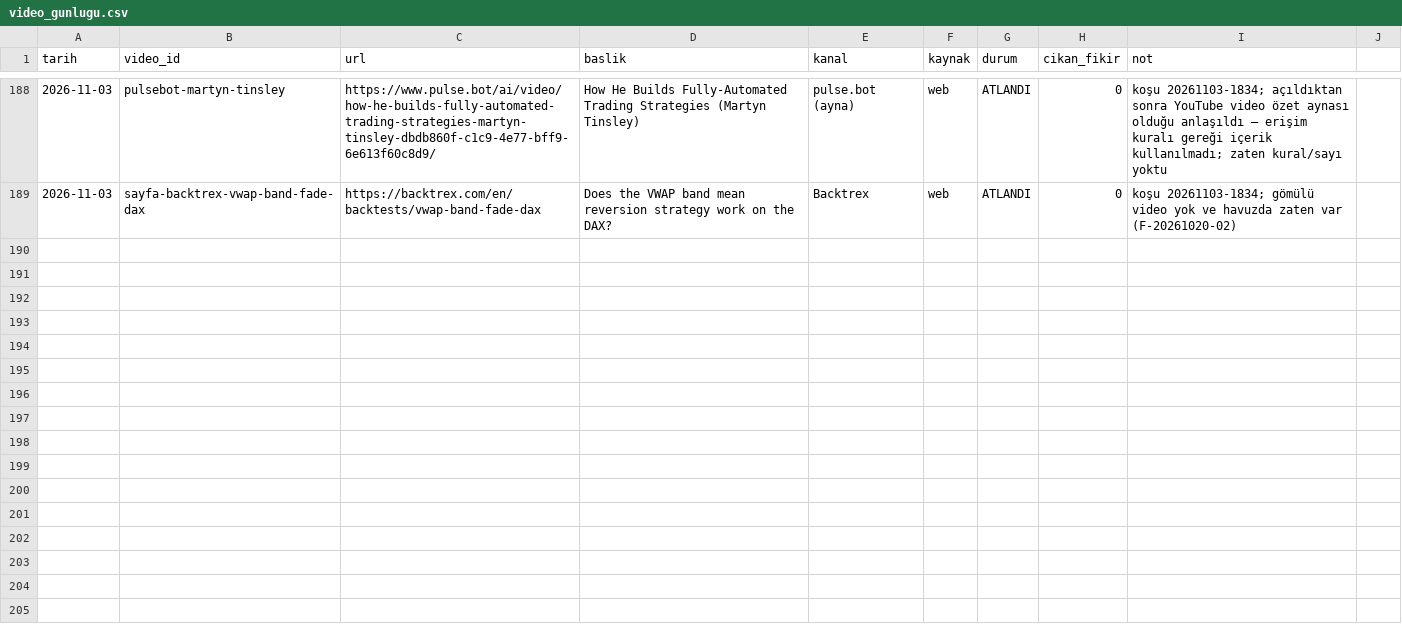
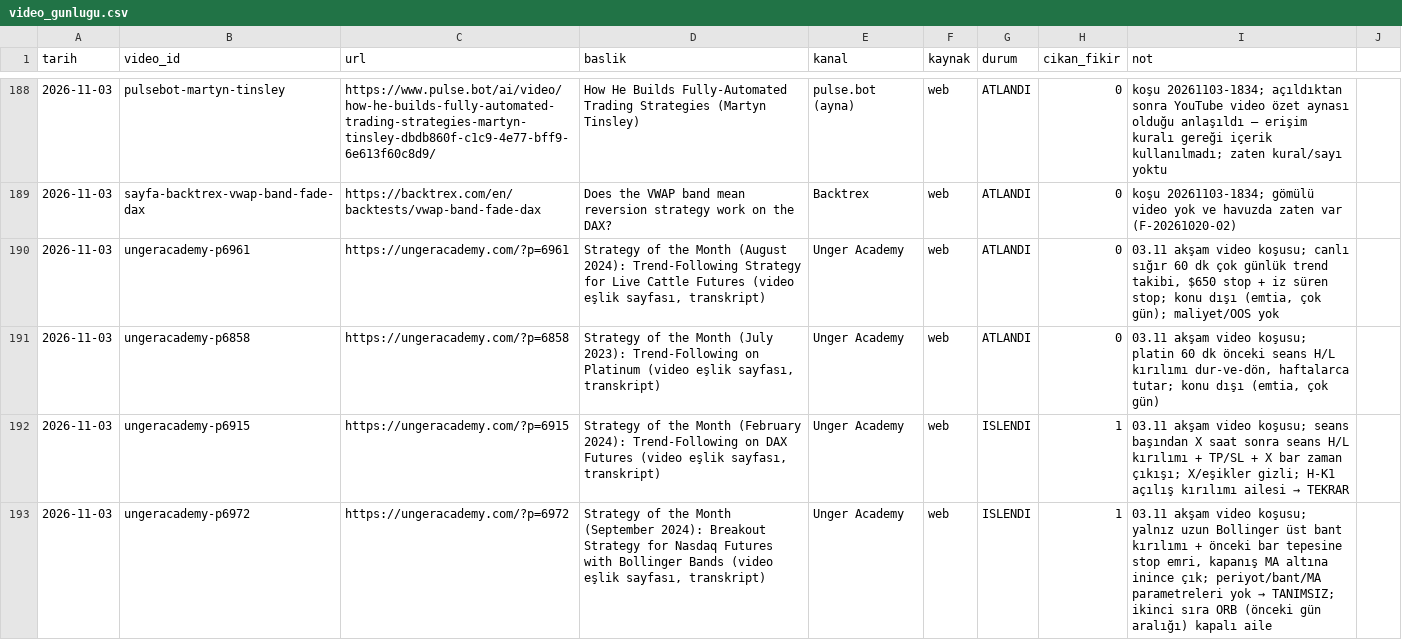
Before and after one commit to Soydan73/xu30-strateji-arastirma, a CSV file: video_gunlugu.csv, drawn as a sheet; only a part is shown, gaps mark what is left out; the diff covers the shown part only.

```diff
--- a/video_gunlugu.csv
+++ b/video_gunlugu.csv
@@ -189 +189,5 @@ tarih,video_id,url,baslik,kanal,kaynak,durum,cikan_fikir,not
 2026-11-03,sayfa-backtrex-vwap-band-fade-dax,https://backtrex.com/en/backtests/vwap-band-fade-dax,Does the VWAP band mean reversion strategy work on the DAX?,Backtrex,web,ATLANDI,0,koşu 20261103-1834; gömülü video yok ve havuzda zaten var (F-20261020-02)
+2026-11-03,ungeracademy-p6961,https://ungeracademy.com/?p=6961,"Strategy of the Month (August 2024): Trend-Following Strategy for Live Cattle Futures (video eşlik sayfası, transkript)",Unger Academy,web,ATLANDI,0,"03.11 akşam video koşusu; canlı sığır 60 dk çok günlük trend takibi, $650 stop + iz süren stop; konu dışı (emtia, çok gün); maliyet/OOS yok"
+2026-11-03,ungeracademy-p6858,https://ungeracademy.com/?p=6858,"Strategy of the Month (July 2023): Trend-Following on Platinum (video eşlik sayfası, transkript)",Unger Academy,web,ATLANDI,0,"03.11 akşam video koşusu; platin 60 dk önceki seans H/L kırılımı dur-ve-dön, haftalarca tutar; konu dışı (emtia, çok gün)"
+2026-11-03,ungeracademy-p6915,https://ungeracademy.com/?p=6915,"Strategy of the Month (February 2024): Trend-Following on DAX Futures (video eşlik sayfası, transkript)",Unger Academy,web,ISLENDI,1,03.11 akşam video koşusu; seans başından X saat sonra seans H/L kırılımı + TP/SL + X bar zaman çıkışı; X/eşikler gizli; H-K1 açılış kırılımı ailesi → TEKRAR
+2026-11-03,ungeracademy-p6972,https://ungeracademy.com/?p=6972,"Strategy of the Month (September 2024): Breakout Strategy for Nasdaq Futures with Bollinger Bands (video eşlik sayfası, transkript)",Unger Academy,web,ISLENDI,1,"03.11 akşam video koşusu; yalnız uzun Bollinger üst bant kırılımı + önceki bar tepesine stop emri, kapanış MA altına inince çık; periyot/bant/MA parametreleri yok → TANIMSIZ; ikinci sıra ORB (önceki gün aralığı) kapalı aile"
```
Also changed, not shown: 3 added rows elsewhere in this file, havuz.csv, 2 other files.
